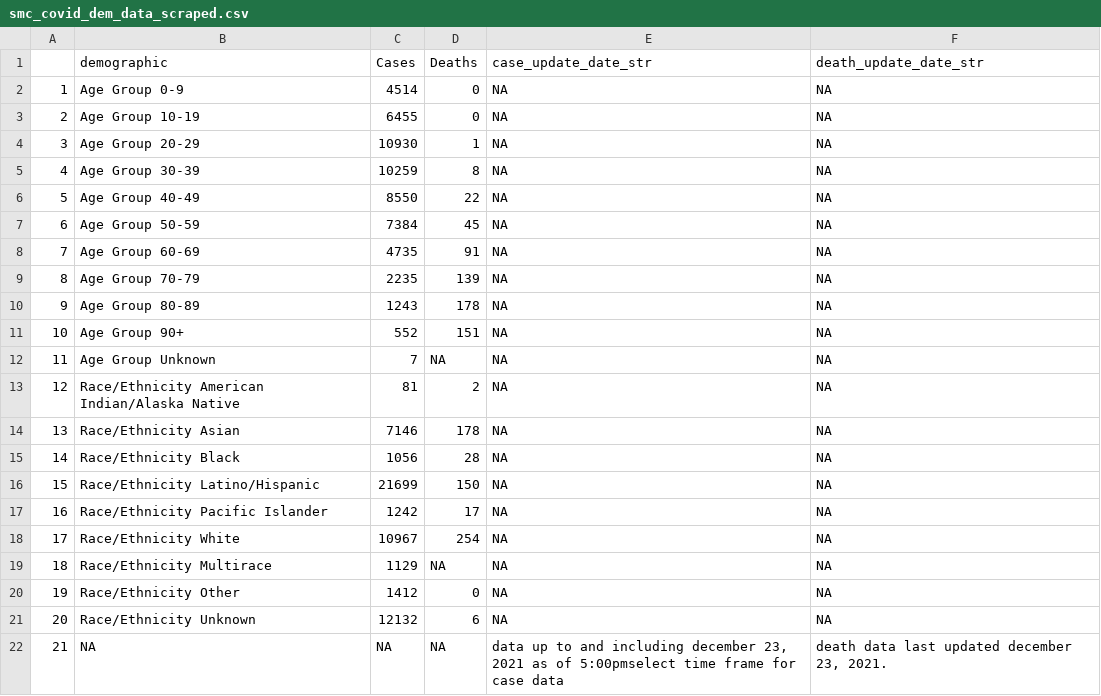
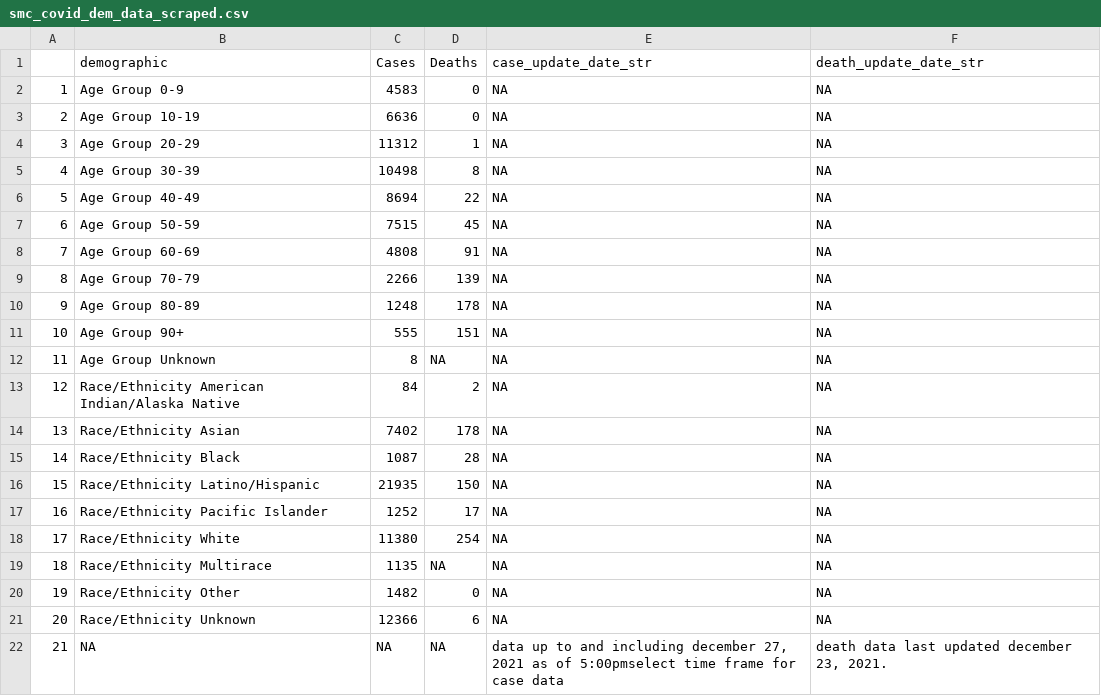
Before and after one commit to stanfordfuturebay/stanfordfuturebay.github.io, a CSV file: covid19/smc_covid_dem_data_scraped.csv, drawn as a sheet.

```diff
--- a/covid19/smc_covid_dem_data_scraped.csv
+++ b/covid19/smc_covid_dem_data_scraped.csv
@@ -1,22 +1,22 @@
 "","demographic","Cases","Deaths","case_update_date_str","death_update_date_str"
-"1","Age Group 0-9","4514","0",NA,NA
-"2","Age Group 10-19","6455","0",NA,NA
-"3","Age Group 20-29","10930","1",NA,NA
-"4","Age Group 30-39","10259","8",NA,NA
-"5","Age Group 40-49","8550","22",NA,NA
-"6","Age Group 50-59","7384","45",NA,NA
-"7","Age Group 60-69","4735","91",NA,NA
-"8","Age Group 70-79","2235","139",NA,NA
-"9","Age Group 80-89","1243","178",NA,NA
-"10","Age Group 90+","552","151",NA,NA
-"11","Age Group Unknown","7",NA,NA,NA
-"12","Race/Ethnicity  American Indian/Alaska Native","81","2",NA,NA
-"13","Race/Ethnicity  Asian","7146","178",NA,NA
-"14","Race/Ethnicity  Black","1056","28",NA,NA
-"15","Race/Ethnicity  Latino/Hispanic","21699","150",NA,NA
-"16","Race/Ethnicity  Pacific Islander","1242","17",NA,NA
-"17","Race/Ethnicity  White","10967","254",NA,NA
-"18","Race/Ethnicity Multirace","1129",NA,NA,NA
-"19","Race/Ethnicity Other","1412","0",NA,NA
-"20","Race/Ethnicity Unknown","12132","6",NA,NA
-"21",NA,NA,NA,"data up to and including december 23, 2021 as of 5:00pmselect time frame for case data","death data last updated december 23, 2021."
+"1","Age Group 0-9","4583","0",NA,NA
+"2","Age Group 10-19","6636","0",NA,NA
+"3","Age Group 20-29","11312","1",NA,NA
+"4","Age Group 30-39","10498","8",NA,NA
+"5","Age Group 40-49","8694","22",NA,NA
+"6","Age Group 50-59","7515","45",NA,NA
+"7","Age Group 60-69","4808","91",NA,NA
+"8","Age Group 70-79","2266","139",NA,NA
+"9","Age Group 80-89","1248","178",NA,NA
+"10","Age Group 90+","555","151",NA,NA
+"11","Age Group Unknown","8",NA,NA,NA
+"12","Race/Ethnicity  American Indian/Alaska Native","84","2",NA,NA
+"13","Race/Ethnicity  Asian","7402","178",NA,NA
+"14","Race/Ethnicity  Black","1087","28",NA,NA
+"15","Race/Ethnicity  Latino/Hispanic","21935","150",NA,NA
+"16","Race/Ethnicity  Pacific Islander","1252","17",NA,NA
+"17","Race/Ethnicity  White","11380","254",NA,NA
+"18","Race/Ethnicity Multirace","1135",NA,NA,NA
+"19","Race/Ethnicity Other","1482","0",NA,NA
+"20","Race/Ethnicity Unknown","12366","6",NA,NA
+"21",NA,NA,NA,"data up to and including december 27, 2021 as of 5:00pmselect time frame for case data","death data last updated december 23, 2021."
```
Also changed, not shown: covid19/smc_cases_scraped.csv, covid19/smc_tests_scraped.csv, 1 other file.
